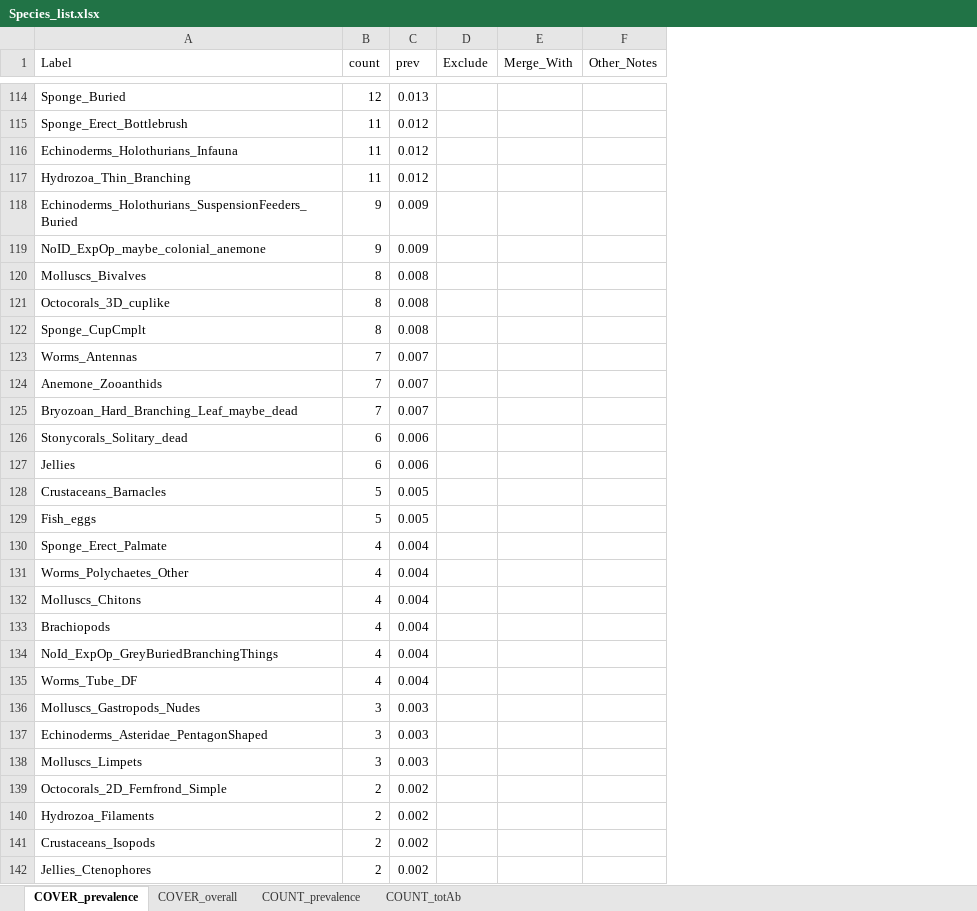
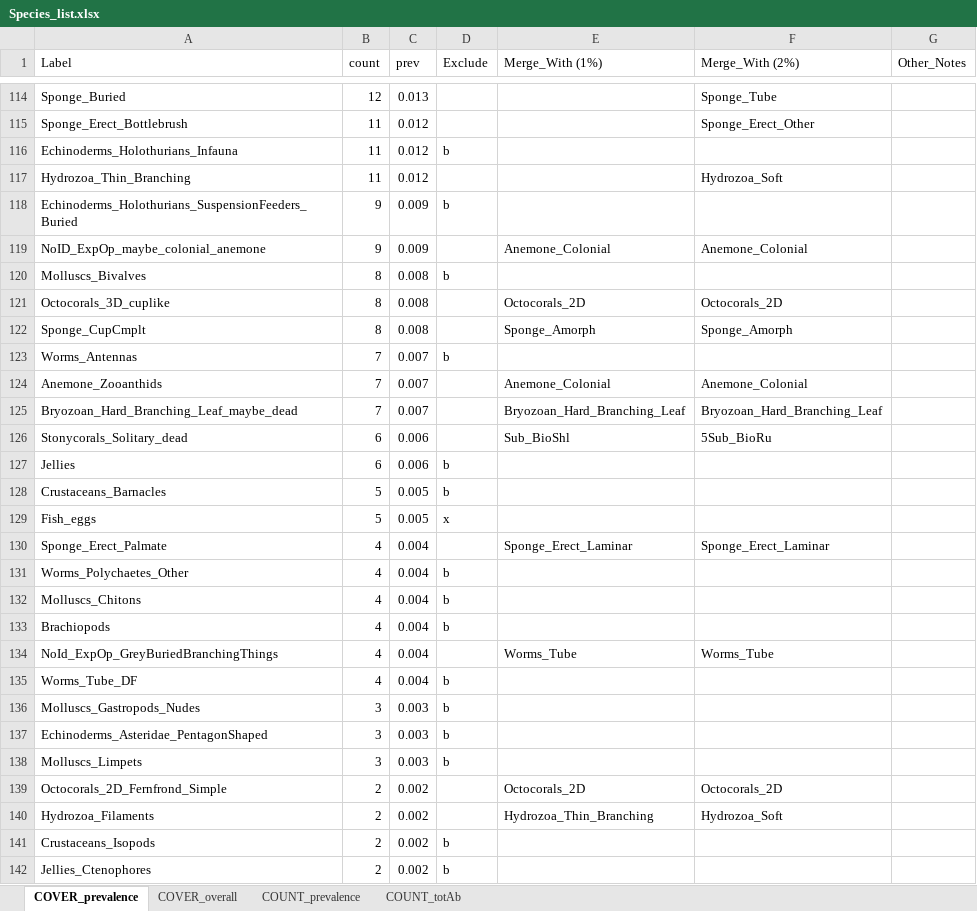
Before and after one commit to Southern-Ocean-Biodiversity-Mapping/ARC_Data, an Excel workbook: annotation/Species_list.xlsx, sheet COVER_prevalence, drawn as a sheet; only a part is shown, gaps mark what is left out; values as stored, in another font and other column widths than the file's, no cell formats; removed rows and columns are numbered as before the commit, all else as after; the diff covers the shown part only; the diff names each change by its address in the sheet, - before the commit and + after, or states it on an @@ line.

Commit message:
grouped low prevalence coralnet species

```diff
--- a/annotation/Species_list.xlsx (sheet COVER_prevalence)
+++ b/annotation/Species_list.xlsx (sheet COVER_prevalence)
-column E (Merge_With), empty
+column E (Merge_With (1%)), rows 119-140: Anemone_Colonial |  | Octocorals_2D | Sponge_Amorph |  | Anemone_Colonial | Bryozoan_Hard_Branching_Leaf | Sub_BioShl |  |  |  | Sponge_Erect_Laminar |  |  |  | Worms_Tube |  |  |  |  | Octocorals_2D | Hydrozoa_Thin_Branching
+column F (Merge_With (2%)), rows 114-140: Sponge_Tube | Sponge_Erect_Other |  | Hydrozoa_Soft |  | Anemone_Colonial |  | Octocorals_2D | Sponge_Amorph |  | Anemone_Colonial | Bryozoan_Hard_Branching_Leaf | 5Sub_BioRu |  |  |  | Sponge_Erect_Laminar |  |  |  | Worms_Tube |  |  |  |  | Octocorals_2D | Hydrozoa_Soft
-D116 (Exclude): (empty)
+D116 (Exclude): b
-D118 (Exclude): (empty)
+D118 (Exclude): b
-D120 (Exclude): (empty)
+D120 (Exclude): b
-D123 (Exclude): (empty)
+D123 (Exclude): b
-D127:D128 (Exclude): (empty)
+D127:D128 (Exclude): b
-D129 (Exclude): (empty)
+D129 (Exclude): x
-D131:D133 (Exclude): (empty)
+D131:D133 (Exclude): b
-D135:D138 (Exclude): (empty)
+D135:D138 (Exclude): b
-D141:D142 (Exclude): (empty)
+D141:D142 (Exclude): b
```
Also changed, not shown: 31 edited cells elsewhere in this sheet, sheet COUNT_prevalence, cell formats.
